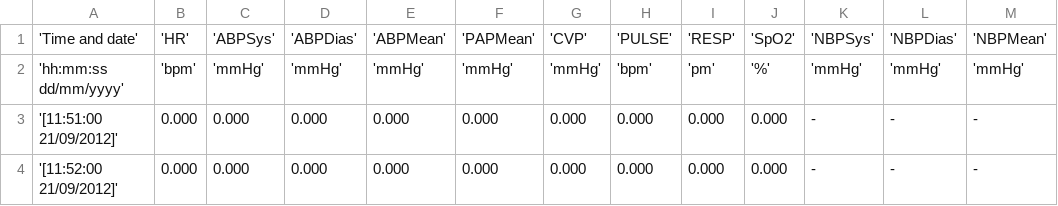
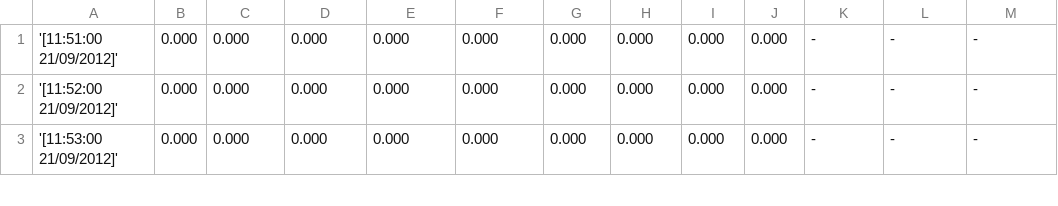
Before and after one commit to RoxanaTapia/PredictionModel, a CSV file: resources/C2/a40215n.csv, drawn as a sheet; only a part is shown; the shorter side is filled out with more unchanged rows; the diff names each change by its address in the sheet, - before the commit and + after, or states it on an @@ line.

```diff
--- a/resources/C2/a40215n.csv
+++ b/resources/C2/a40215n.csv
-row 1: 'Time and date' | 'HR' | 'ABPSys' | 'ABPDias' | 'ABPMean' | 'PAPMean' | 'CVP' | 'PULSE' | 'RESP' | 'SpO2' | 'NBPSys' | 'NBPDias' | 'NBPMean'
-row 2: 'hh:mm:ss dd/mm/yyyy' | 'bpm' | 'mmHg' | 'mmHg' | 'mmHg' | 'mmHg' | 'mmHg' | 'bpm' | 'pm' | '%' | 'mmHg' | 'mmHg' | 'mmHg'
```
Also changed, not shown: resources/C2/a40207n.csv, resources/C2/a40408n.csv, 8 other files.
